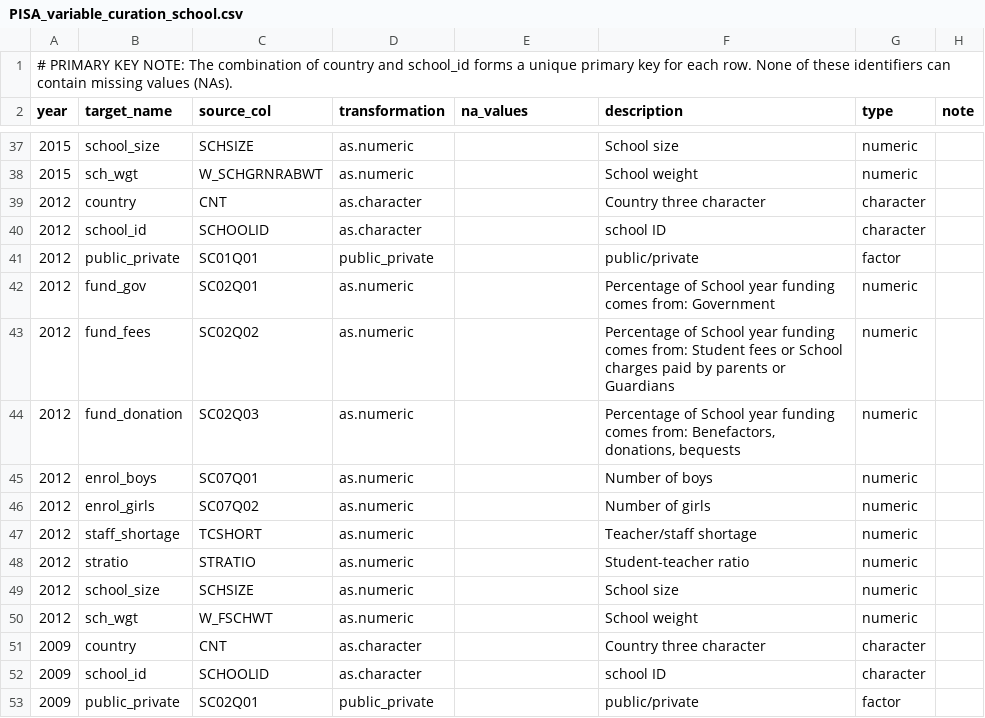
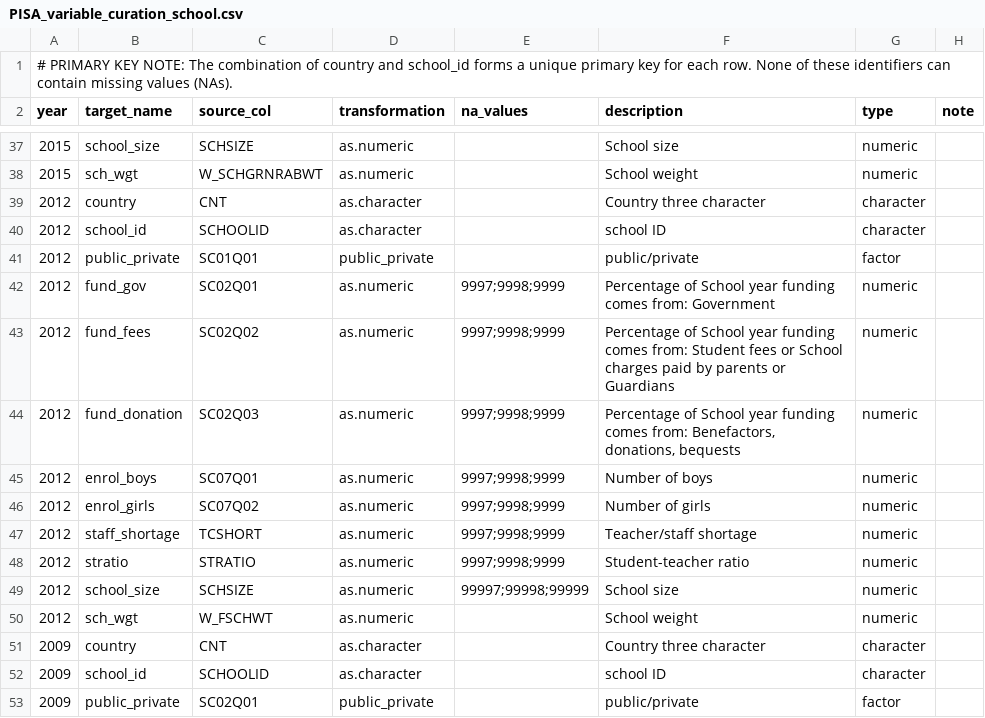
Before and after one commit to kevinwang09/learningtower_masonry, a CSV file: variable_curation/PISA_variable_curation_school.csv, drawn as a sheet; only a part is shown, gaps mark what is left out.

Commit message:
upd school 2012 coding in binding

```diff
--- a/variable_curation/PISA_variable_curation_school.csv
+++ b/variable_curation/PISA_variable_curation_school.csv
@@ -41,10 +41,10 @@ year,target_name,source_col,transformation,na_values,description,type,note
 2012,public_private,SC01Q01,public_private,,public/private,factor,
-2012,fund_gov,SC02Q01,as.numeric,,Percentage of School year funding comes from: Government,numeric,
-2012,fund_fees,SC02Q02,as.numeric,,Percentage of School year funding comes from: Student fees or School charges paid by parents or Guardians,numeric,
-2012,fund_donation,SC02Q03,as.numeric,,"Percentage of School year funding comes from: Benefactors, donations, bequests",numeric,
-2012,enrol_boys,SC07Q01,as.numeric,,Number of boys,numeric,
-2012,enrol_girls,SC07Q02,as.numeric,,Number of girls,numeric,
-2012,staff_shortage,TCSHORT,as.numeric,,Teacher/staff shortage,numeric,
-2012,stratio,STRATIO,as.numeric,,Student-teacher ratio,numeric,
-2012,school_size,SCHSIZE,as.numeric,,School size,numeric,
+2012,fund_gov,SC02Q01,as.numeric,9997;9998;9999,Percentage of School year funding comes from: Government,numeric,
+2012,fund_fees,SC02Q02,as.numeric,9997;9998;9999,Percentage of School year funding comes from: Student fees or School charges paid by parents or Guardians,numeric,
+2012,fund_donation,SC02Q03,as.numeric,9997;9998;9999,"Percentage of School year funding comes from: Benefactors, donations, bequests",numeric,
+2012,enrol_boys,SC07Q01,as.numeric,9997;9998;9999,Number of boys,numeric,
+2012,enrol_girls,SC07Q02,as.numeric,9997;9998;9999,Number of girls,numeric,
+2012,staff_shortage,TCSHORT,as.numeric,9997;9998;9999,Teacher/staff shortage,numeric,
+2012,stratio,STRATIO,as.numeric,9997;9998;9999,Student-teacher ratio,numeric,
+2012,school_size,SCHSIZE,as.numeric,99997;99998;99999,School size,numeric,
 2012,sch_wgt,W_FSCHWT,as.numeric,,School weight,numeric,
```
